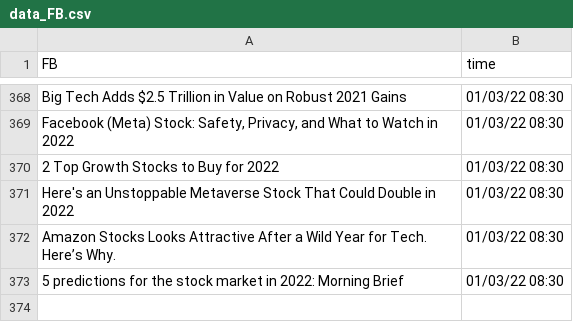
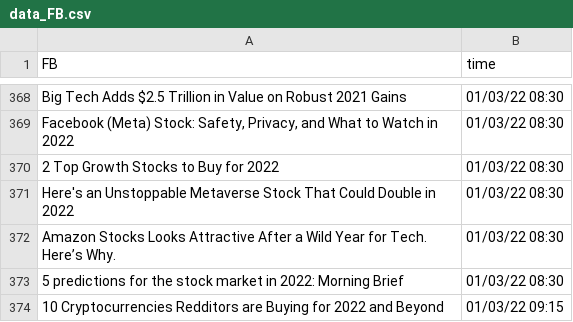
Before and after one commit to SophieLiuYQ/HeterogeneousComputing, a CSV file: data_FB.csv, drawn as a sheet; only a part is shown, gaps mark what is left out.

```diff
--- a/data_FB.csv
+++ b/data_FB.csv
@@ -373 +373,2 @@ Amazon Stocks Looks Attractive After a Wild Year for Tech. Here’s Why.,01/03/2
 5 predictions for the stock market in 2022: Morning Brief,01/03/22 08:30
+10 Cryptocurrencies Redditors are Buying for 2022 and Beyond,01/03/22 09:15
```
Also changed, not shown: data_AMD.csv, price_AAPL.csv, 7 other files.
